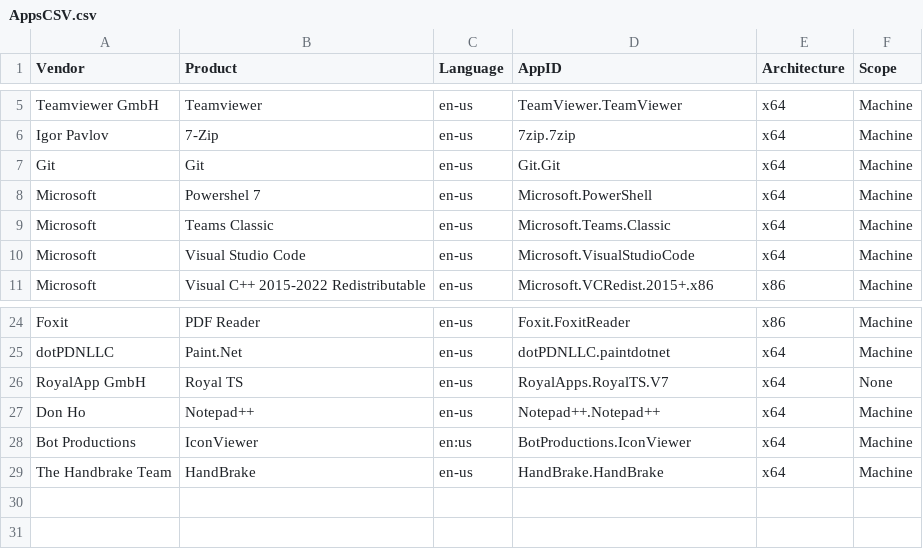
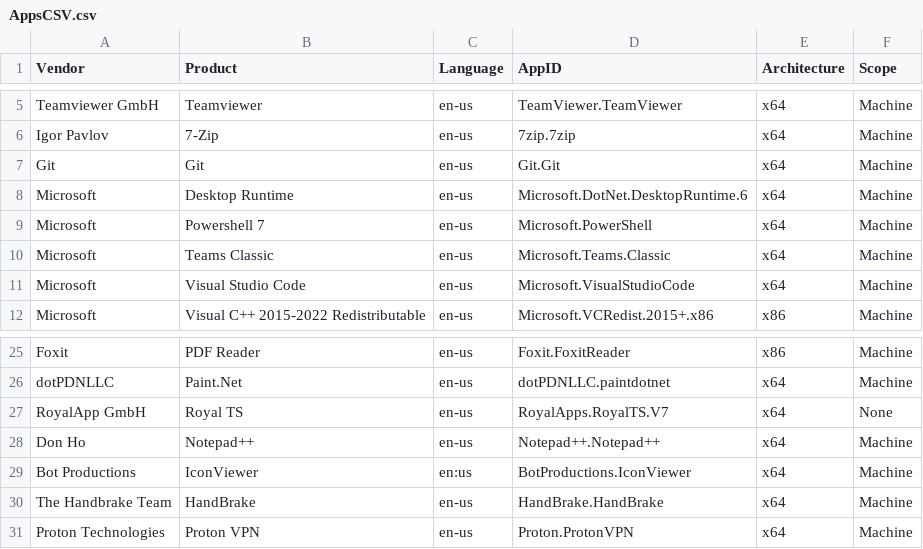
Before and after one commit to kaspersmjohansen/Microsoft-Intune, a CSV file: Apps/AppsCSV.csv, drawn as a sheet; only a part is shown, gaps mark what is left out.

Commit message:
Added apps

```diff
--- a/Apps/AppsCSV.csv
+++ b/Apps/AppsCSV.csv
@@ -7,3 +7,4 @@ Igor Pavlov;7-Zip;en-us;7zip.7zip;x64;Machine
 Git;Git;en-us;Git.Git;x64;Machine
-Microsoft;Powershel 7;en-us;Microsoft.PowerShell;x64;Machine
+Microsoft;Desktop Runtime;en-us;Microsoft.DotNet.DesktopRuntime.6;x64;Machine
+Microsoft;Powershell 7;en-us;Microsoft.PowerShell;x64;Machine
 Microsoft;Teams Classic;en-us;Microsoft.Teams.Classic;x64;Machine
@@ -29 +30,2 @@ Bot Productions;IconViewer;en:us;BotProductions.IconViewer;x64;Machine
 The Handbrake Team;HandBrake;en-us;HandBrake.HandBrake;x64;Machine
+Proton Technologies;Proton VPN;en-us;Proton.ProtonVPN;x64;Machine
```
